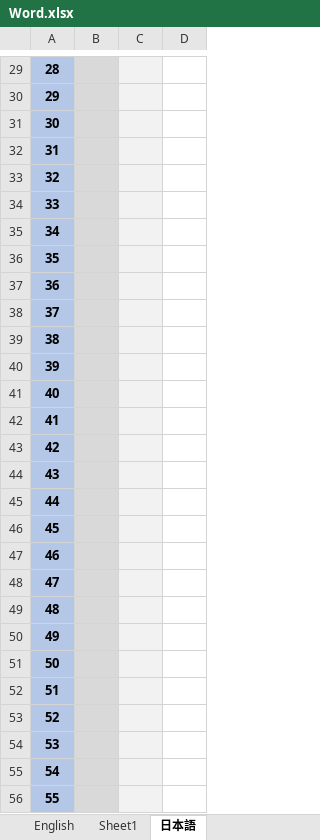
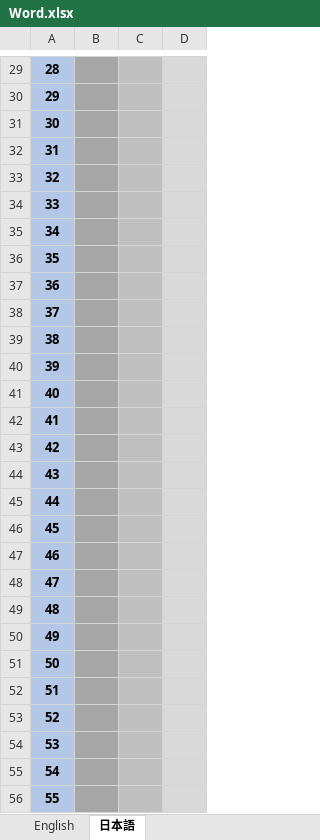
Before and after one commit to mosstanawat/Project1, an Excel workbook: Word.xlsx, sheet 日本語, drawn as a sheet; only a part is shown, gaps mark what is left out; values as stored, in another font and other column widths than the file's, no borders; the diff covers the shown part only; the diff names each change by its address in the sheet, - before the commit and + after, or states it on an @@ line.

```diff
--- a/Word.xlsx (sheet 日本語)
+++ b/Word.xlsx (sheet 日本語)
-sheet tab: Sheet1
-B29:B56 fill: #D9D9D9
+B29:B56 fill: #A6A6A6
-C29:C56 fill: #F2F2F2
+C29:C56 fill: #BFBFBF
-D29:D56 fill: none
+D29:D56 fill: #D9D9D9
```
Also changed, not shown: 1 added row, 1 removed row, 6 edited cells and cell formats elsewhere in this sheet, sheet English.
